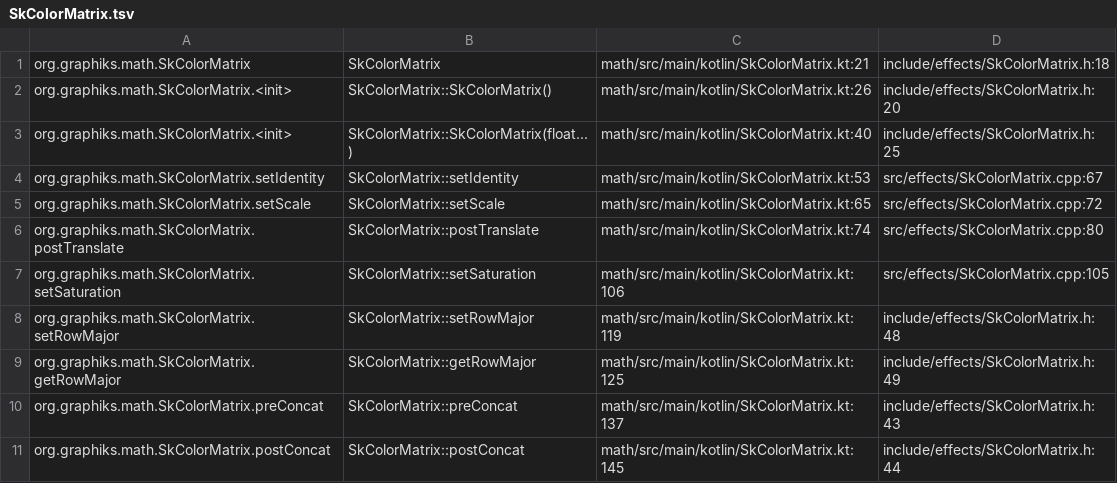
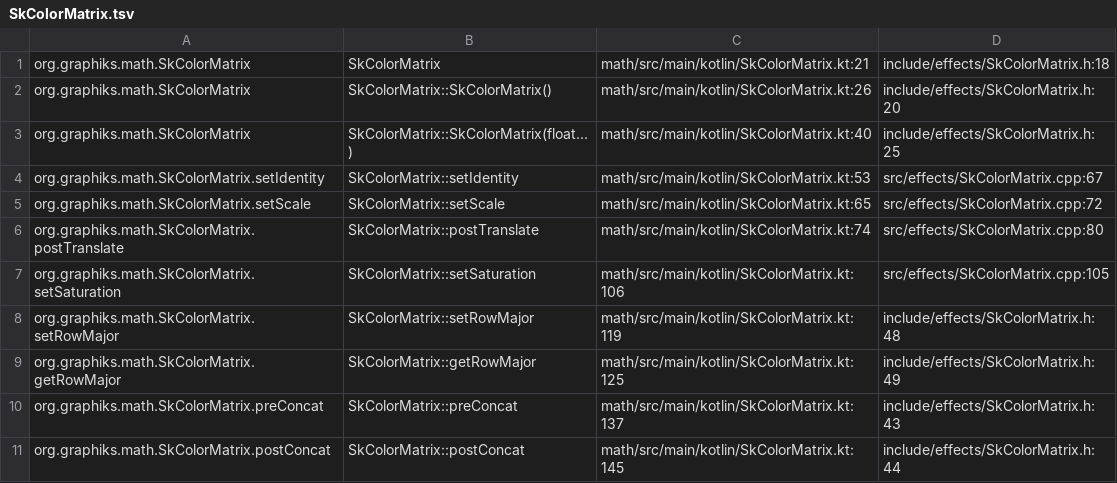
Before and after one commit to ygdrasil-io/kanvas, a TSV file: .upstream/source/map/math/SkColorMatrix.tsv, drawn as a sheet.

```diff
--- a/.upstream/source/map/math/SkColorMatrix.tsv
+++ b/.upstream/source/map/math/SkColorMatrix.tsv
@@ -1,4 +1,4 @@
 org.graphiks.math.SkColorMatrix	SkColorMatrix	math/src/main/kotlin/SkColorMatrix.kt:21	include/effects/SkColorMatrix.h:18
-org.graphiks.math.SkColorMatrix.<init>	SkColorMatrix::SkColorMatrix()	math/src/main/kotlin/SkColorMatrix.kt:26	include/effects/SkColorMatrix.h:20
-org.graphiks.math.SkColorMatrix.<init>	SkColorMatrix::SkColorMatrix(float...)	math/src/main/kotlin/SkColorMatrix.kt:40	include/effects/SkColorMatrix.h:25
+org.graphiks.math.SkColorMatrix	SkColorMatrix::SkColorMatrix()	math/src/main/kotlin/SkColorMatrix.kt:26	include/effects/SkColorMatrix.h:20
+org.graphiks.math.SkColorMatrix	SkColorMatrix::SkColorMatrix(float...)	math/src/main/kotlin/SkColorMatrix.kt:40	include/effects/SkColorMatrix.h:25
 org.graphiks.math.SkColorMatrix.setIdentity	SkColorMatrix::setIdentity	math/src/main/kotlin/SkColorMatrix.kt:53	src/effects/SkColorMatrix.cpp:67
```
Also changed, not shown: .upstream/source/map/math/SkDLine.tsv, .upstream/source/map/math/SkDPoint.tsv, 5 other files.
